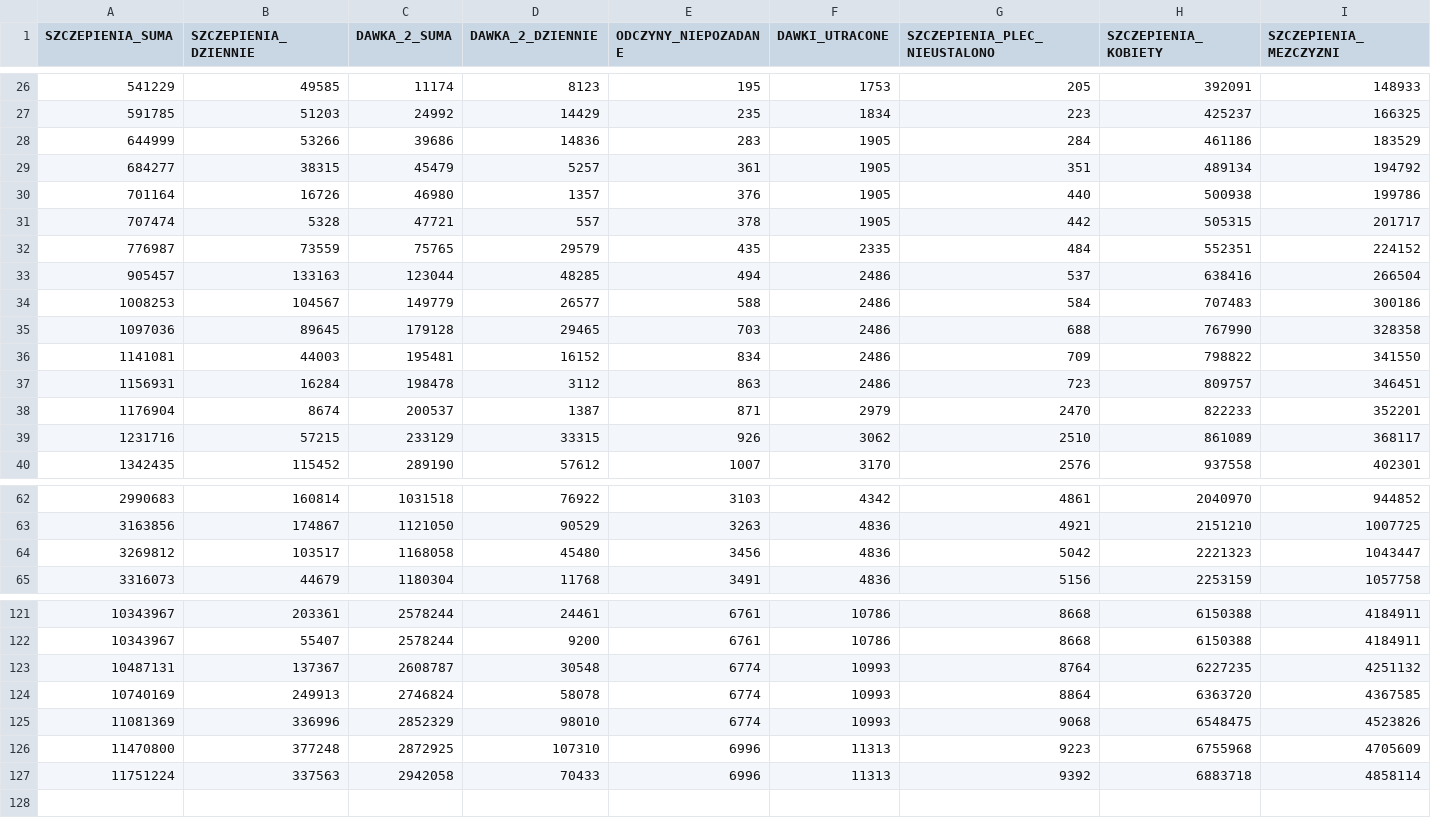
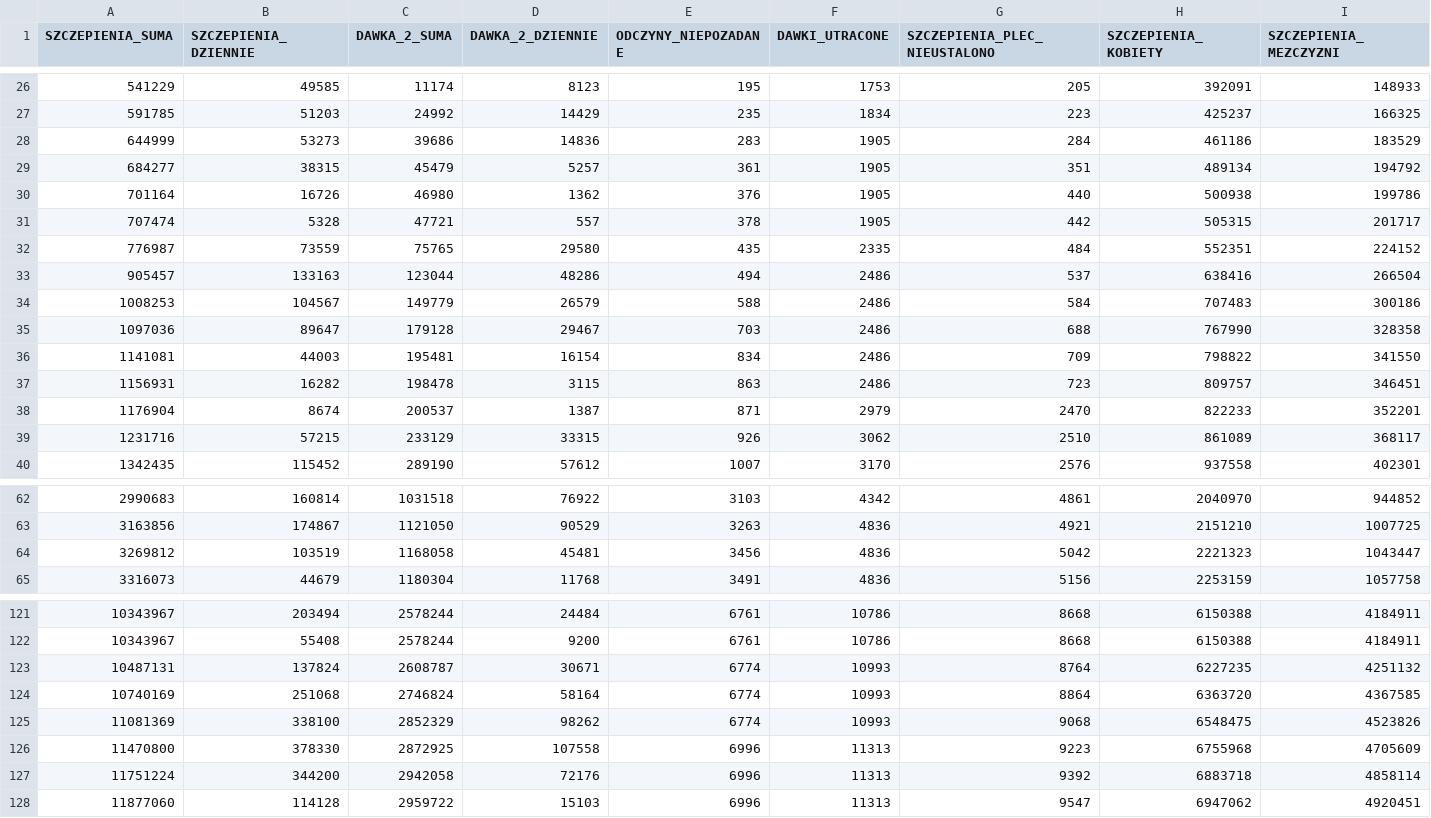
Before and after one commit to wieslawseweryn/wieslawseweryn.github.io, a CSV file: last_mz_api_age_vacc.csv, drawn as a sheet; only a part is shown, gaps mark what is left out; rows hold the shown columns only; the diff covers the shown part only; the diff names each change by its address in the sheet, - before the commit and + after, or states it on an @@ line.

Commit message:
2021-05-02 MZ API szczepienia

```diff
--- a/last_mz_api_age_vacc.csv
+++ b/last_mz_api_age_vacc.csv
-B28 (SZCZEPIENIA_DZIENNIE): 53266
+B28 (SZCZEPIENIA_DZIENNIE): 53273
-D30 (DAWKA_2_DZIENNIE): 1357
+D30 (DAWKA_2_DZIENNIE): 1362
-D32 (DAWKA_2_DZIENNIE): 29579
+D32 (DAWKA_2_DZIENNIE): 29580
-D33 (DAWKA_2_DZIENNIE): 48285
+D33 (DAWKA_2_DZIENNIE): 48286
-D34 (DAWKA_2_DZIENNIE): 26577
+D34 (DAWKA_2_DZIENNIE): 26579
-B35 (SZCZEPIENIA_DZIENNIE): 89645
+B35 (SZCZEPIENIA_DZIENNIE): 89647
-D35 (DAWKA_2_DZIENNIE): 29465
+D35 (DAWKA_2_DZIENNIE): 29467
-D36 (DAWKA_2_DZIENNIE): 16152
+D36 (DAWKA_2_DZIENNIE): 16154
-B37 (SZCZEPIENIA_DZIENNIE): 16284
+B37 (SZCZEPIENIA_DZIENNIE): 16282
-D37 (DAWKA_2_DZIENNIE): 3112
+D37 (DAWKA_2_DZIENNIE): 3115
-B64 (SZCZEPIENIA_DZIENNIE): 103517
+B64 (SZCZEPIENIA_DZIENNIE): 103519
-D64 (DAWKA_2_DZIENNIE): 45480
+D64 (DAWKA_2_DZIENNIE): 45481
-B121 (SZCZEPIENIA_DZIENNIE): 203361
+B121 (SZCZEPIENIA_DZIENNIE): 203494
-D121 (DAWKA_2_DZIENNIE): 24461
+D121 (DAWKA_2_DZIENNIE): 24484
-B122 (SZCZEPIENIA_DZIENNIE): 55407
+B122 (SZCZEPIENIA_DZIENNIE): 55408
-B123 (SZCZEPIENIA_DZIENNIE): 137367
+B123 (SZCZEPIENIA_DZIENNIE): 137824
-D123 (DAWKA_2_DZIENNIE): 30548
+D123 (DAWKA_2_DZIENNIE): 30671
-B124 (SZCZEPIENIA_DZIENNIE): 249913
+B124 (SZCZEPIENIA_DZIENNIE): 251068
-D124 (DAWKA_2_DZIENNIE): 58078
+D124 (DAWKA_2_DZIENNIE): 58164
-B125 (SZCZEPIENIA_DZIENNIE): 336996
+B125 (SZCZEPIENIA_DZIENNIE): 338100
-D125 (DAWKA_2_DZIENNIE): 98010
+D125 (DAWKA_2_DZIENNIE): 98262
-B126 (SZCZEPIENIA_DZIENNIE): 377248
+B126 (SZCZEPIENIA_DZIENNIE): 378330
-D126 (DAWKA_2_DZIENNIE): 107310
+D126 (DAWKA_2_DZIENNIE): 107558
-B127 (SZCZEPIENIA_DZIENNIE): 337563
+B127 (SZCZEPIENIA_DZIENNIE): 344200
-D127 (DAWKA_2_DZIENNIE): 70433
+D127 (DAWKA_2_DZIENNIE): 72176
+row 128: 11877060 | 114128 | 2959722 | 15103 | 6996 | 11313 | 9547 | 6947062 | 4920451
```
Also changed, not shown: 66 edited cells elsewhere in this file.
